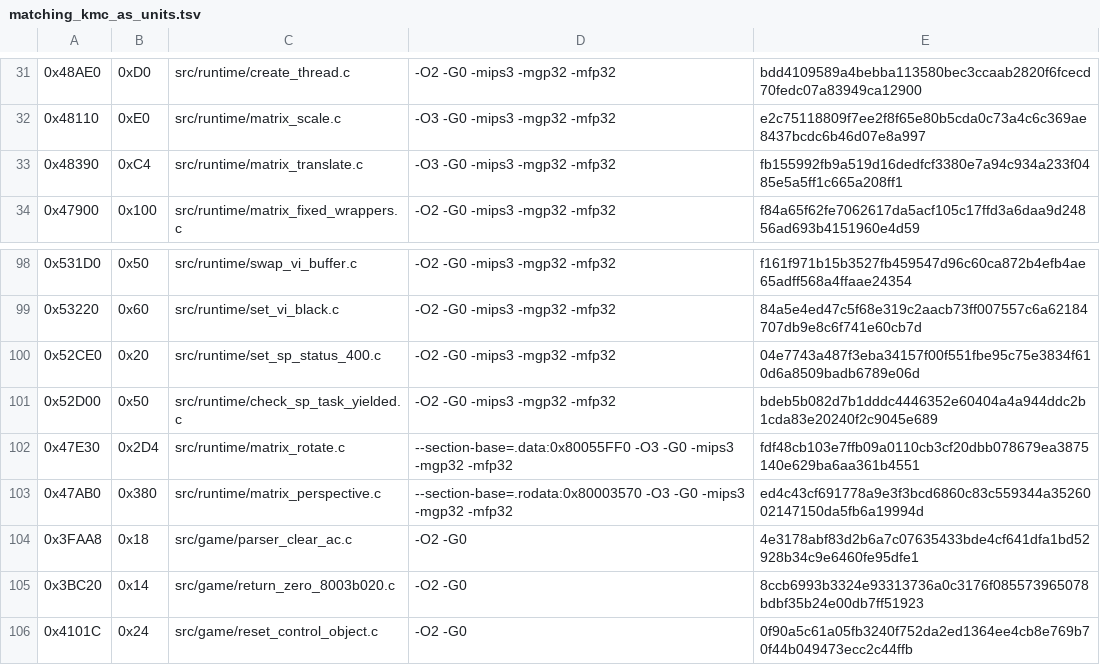
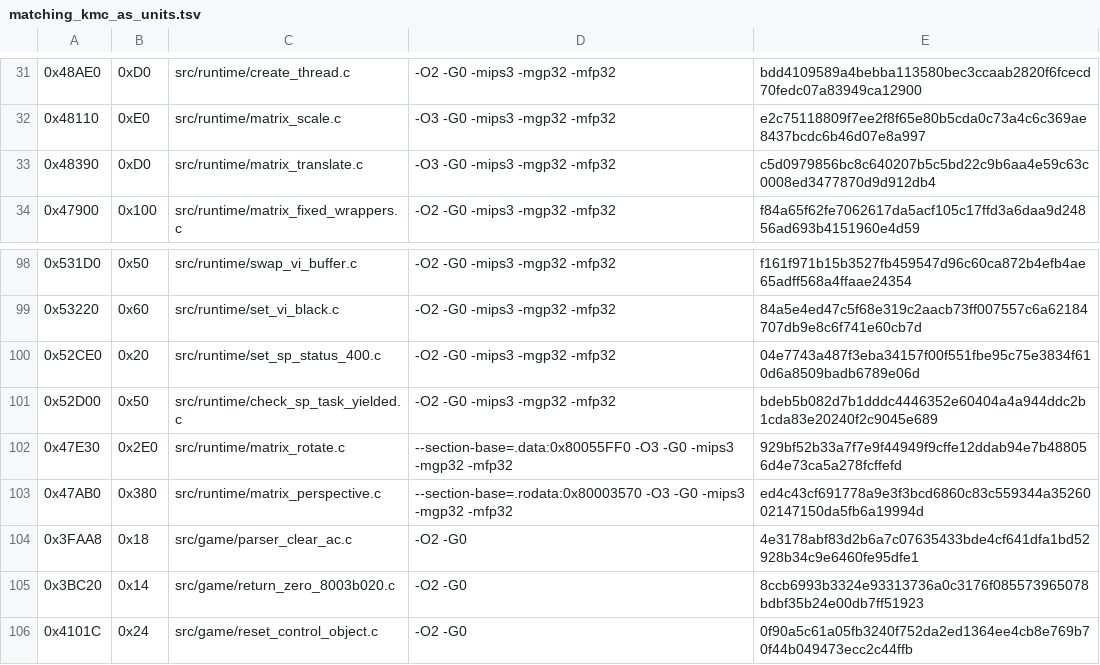
Before and after one commit to TheGh0stShip/Rugrats-Scavenger-Hunt, a TSV file: config/us/matching_kmc_as_units.tsv, drawn as a sheet; only a part is shown, gaps mark what is left out.

Commit message:
Complete matrix transform unit coverage

```diff
--- a/config/us/matching_kmc_as_units.tsv
+++ b/config/us/matching_kmc_as_units.tsv
@@ -32,3 +32,3 @@
 0x48110	0xE0	src/runtime/matrix_scale.c	-O3 -G0 -mips3 -mgp32 -mfp32	e2c75118809f7ee2f8f65e80b5cda0c73a4c6c369ae8437bcdc6b46d07e8a997
-0x48390	0xC4	src/runtime/matrix_translate.c	-O3 -G0 -mips3 -mgp32 -mfp32	fb155992fb9a519d16dedfcf3380e7a94c934a233f0485e5a5ff1c665a208ff1
+0x48390	0xD0	src/runtime/matrix_translate.c	-O3 -G0 -mips3 -mgp32 -mfp32	c5d0979856bc8c640207b5c5bd22c9b6aa4e59c63c0008ed3477870d9d912db4
 0x47900	0x100	src/runtime/matrix_fixed_wrappers.c	-O2 -G0 -mips3 -mgp32 -mfp32	f84a65f62fe7062617da5acf105c17ffd3a6daa9d24856ad693b4151960e4d59
@@ -101,3 +101,3 @@
 0x52D00	0x50	src/runtime/check_sp_task_yielded.c	-O2 -G0 -mips3 -mgp32 -mfp32	bdeb5b082d7b1dddc4446352e60404a4a944ddc2b1cda83e20240f2c9045e689
-0x47E30	0x2D4	src/runtime/matrix_rotate.c	--section-base=.data:0x80055FF0 -O3 -G0 -mips3 -mgp32 -mfp32	fdf48cb103e7ffb09a0110cb3cf20dbb078679ea3875140e629ba6aa361b4551
+0x47E30	0x2E0	src/runtime/matrix_rotate.c	--section-base=.data:0x80055FF0 -O3 -G0 -mips3 -mgp32 -mfp32	929bf52b33a7f7e9f44949f9cffe12ddab94e7b488056d4e73ca5a278fcffefd
 0x47AB0	0x380	src/runtime/matrix_perspective.c	--section-base=.rodata:0x80003570 -O3 -G0 -mips3 -mgp32 -mfp32	ed4c43cf691778a9e3f3bcd6860c83c559344a3526002147150da5fb6a19994d
```
Also changed, not shown: 3 other files.
